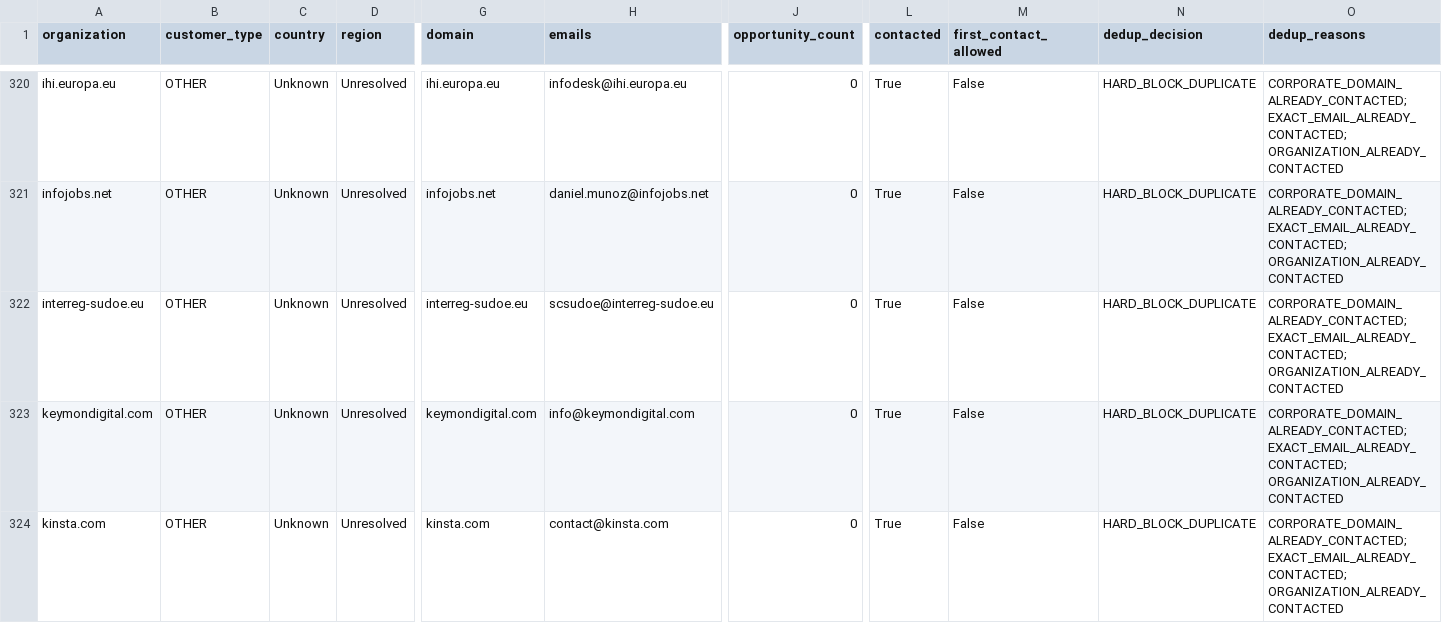
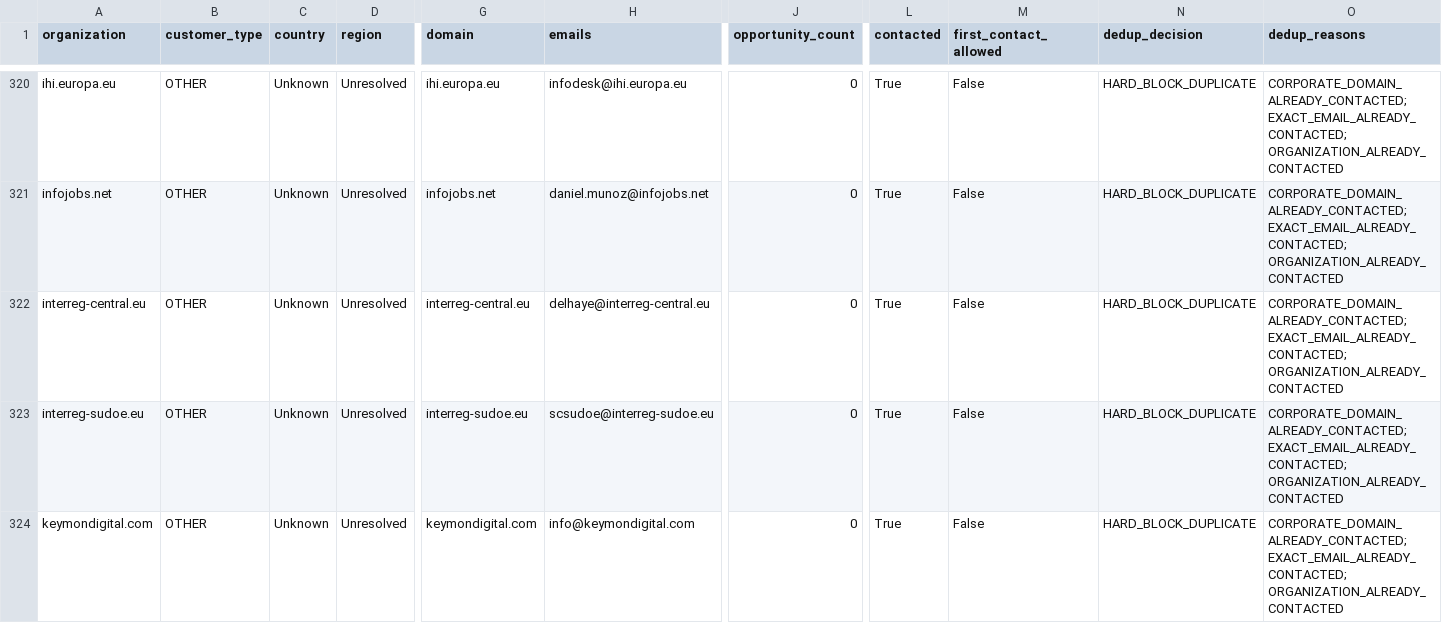
Before and after one commit to pinolissimo/vds-commercial-intelligence, a CSV file: api/v1/commercial-database.csv, drawn as a sheet; only a part is shown, gaps mark what is left out; the shorter side is filled out with more unchanged rows; rows hold the shown columns only; the diff names each change by its address in the sheet, - before the commit and + after, or states it on an @@ line.

```diff
--- a/api/v1/commercial-database.csv
+++ b/api/v1/commercial-database.csv
+row 322: interreg-central.eu | OTHER | Unknown | Unresolved | interreg-central.eu | delhaye@interreg-central.eu | 0 | True | False | HARD_BLOCK_DUPLICATE | CORPORATE_DOMAIN_ALREADY_CONTACTED; EXACT_EMAIL_ALREADY_CONTACTED; ORGANIZATION_ALREADY_CONTACTED
```
Also changed, not shown: 10 other files.
